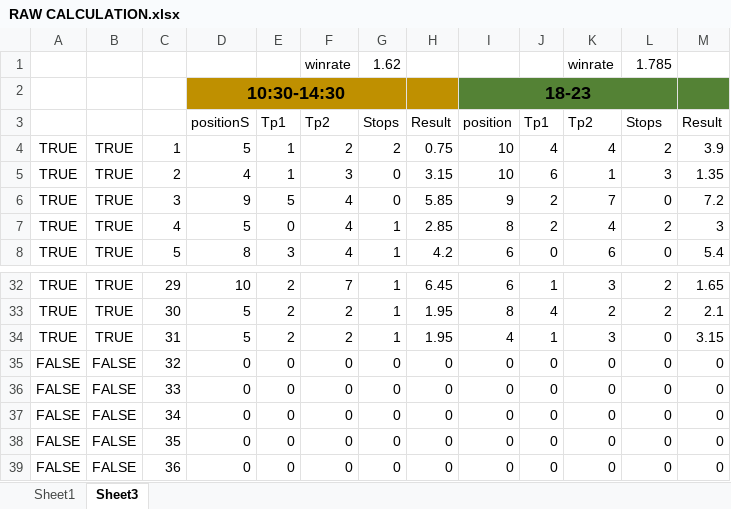
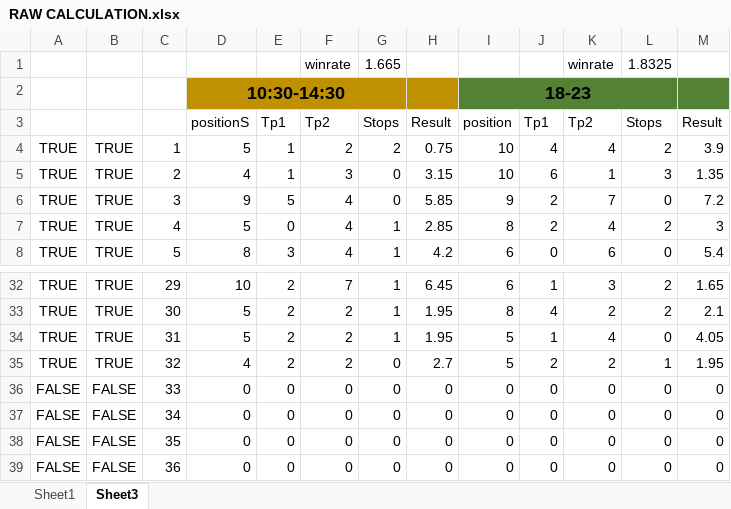
Before and after one commit to yaser2012hh/mt5, an Excel workbook: RAW CALCULATION.xlsx, sheet Sheet3, drawn as a sheet; only a part is shown, gaps mark what is left out; values as stored, in another font and other column widths than the file's, no borders; conditional formats not drawn; the diff names each change by its address in the sheet, - before the commit and + after, or states it on an @@ line.

```diff
--- a/RAW CALCULATION.xlsx (sheet Sheet3)
+++ b/RAW CALCULATION.xlsx (sheet Sheet3)
-G1: 1.62
+G1: 1.665
-L1: 1.785
+L1: 1.8325
-I34: 4
+I34: 5
-K34: 3
+K34: 4
-M34: 3.15
+M34: 4.05
-A35: FALSE
+A35: TRUE
-B35: FALSE
+B35: TRUE
-D35: 0
+D35: 4
-E35: 0
+E35: 2
-F35: 0
+F35: 2
-H35: 0
+H35: 2.7
-I35: 0
+I35: 5
-J35: 0
+J35: 2
-K35: 0
+K35: 2
-L35: 0
+L35: 1
-M35: 0
+M35: 1.95
```
Also changed, not shown: sheet Sheet1, 1 other file.
